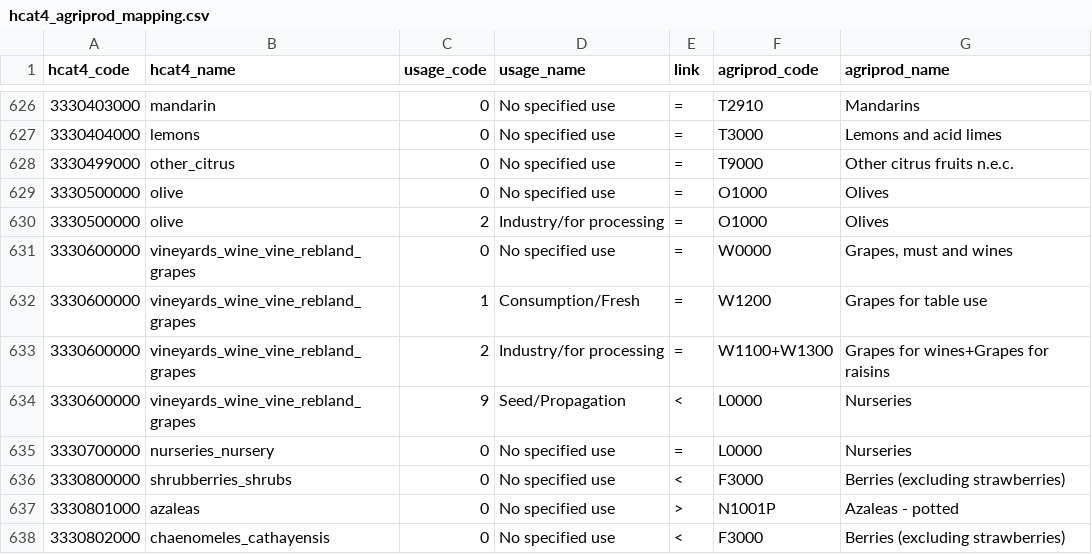
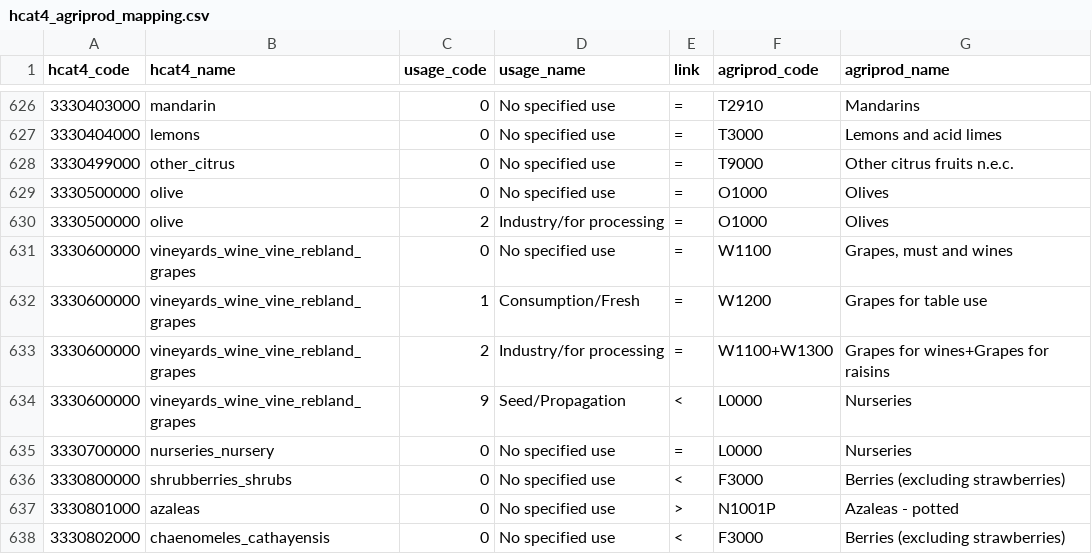
Before and after one commit to Martincccc/EuroCropsV2, a CSV file: data/cropcodemapping/hcat4_agriprod_mapping.csv, drawn as a sheet; only a part is shown, gaps mark what is left out.

Commit message:
Update vineyard grape W1100 mapping in CSV file
from Jon comment

```diff
--- a/data/cropcodemapping/hcat4_agriprod_mapping.csv
+++ b/data/cropcodemapping/hcat4_agriprod_mapping.csv
@@ -630,3 +630,3 @@ hcat4_code,hcat4_name,usage_code,usage_name,link,agriprod_code,agriprod_name
 3330500000,olive,2,Industry/for processing,=,O1000,Olives
-3330600000,vineyards_wine_vine_rebland_grapes,0,No specified use,=,W0000,"Grapes, must and wines"
+3330600000,vineyards_wine_vine_rebland_grapes,0,No specified use,=,W1100,"Grapes, must and wines"
 3330600000,vineyards_wine_vine_rebland_grapes,1,Consumption/Fresh,=,W1200,Grapes for table use
```
